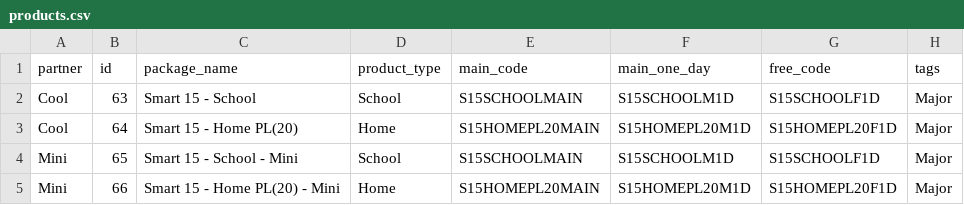
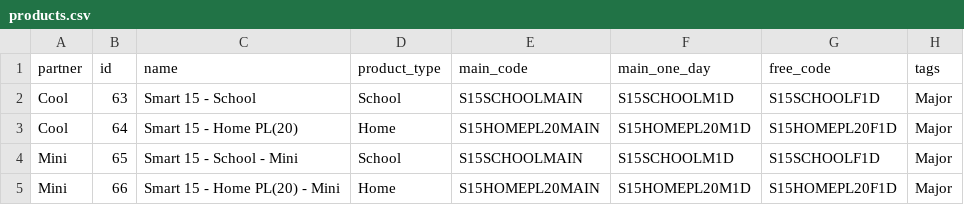
Before and after one commit to harrisson-li/smart_ec, a CSV file: python/ectools/ectools/data/products.csv, drawn as a sheet; only a part is shown.

Commit message:
rename product name column.

```diff
--- a/python/ectools/ectools/data/products.csv
+++ b/python/ectools/ectools/data/products.csv
@@ -1,2 +1,2 @@
-partner,id,package_name,product_type,main_code,main_one_day,free_code,tags
+partner,id,name,product_type,main_code,main_one_day,free_code,tags
 Cool,63,Smart 15 - School,School,S15SCHOOLMAIN,S15SCHOOLM1D,S15SCHOOLF1D,Major
```
Also changed, not shown: 1 other file.
